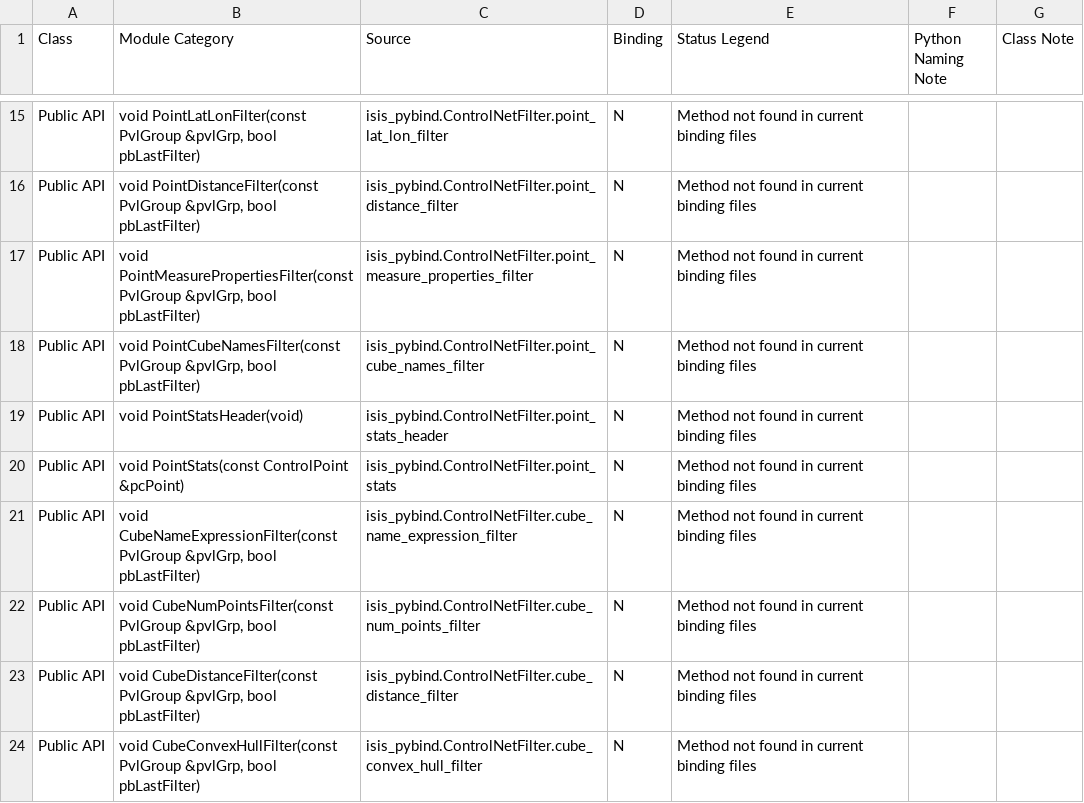
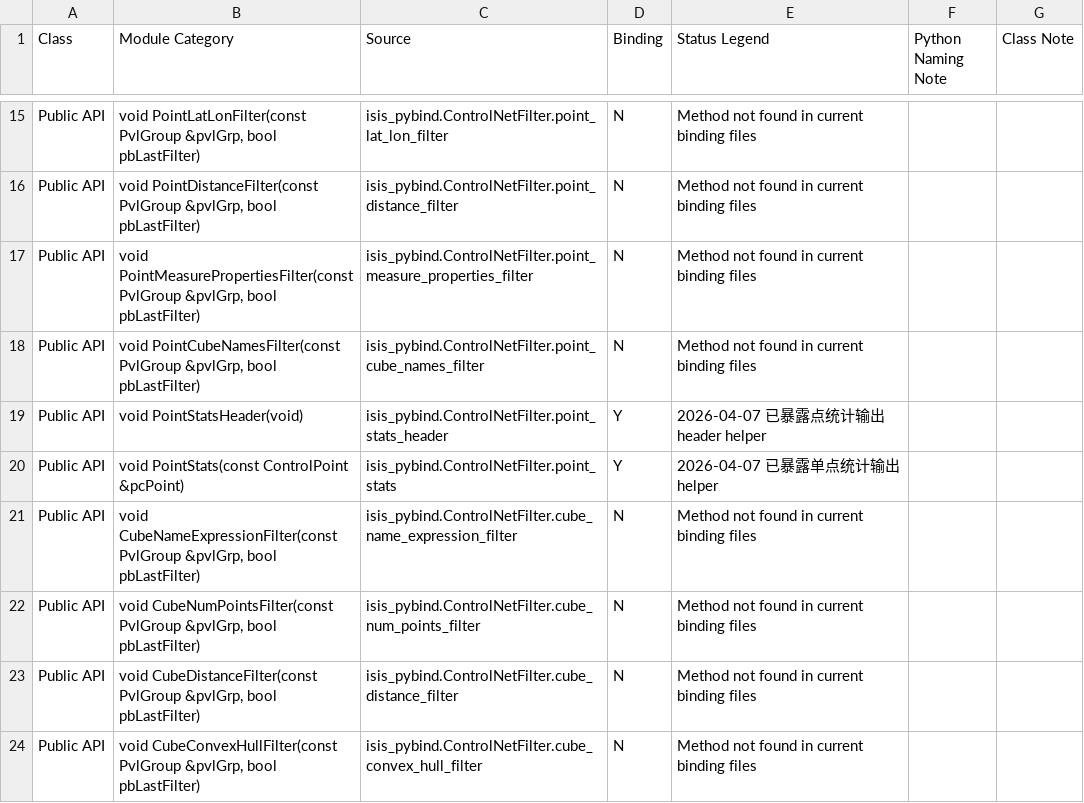
Before and after one commit to gengxun-henu/pyisis, a CSV file: class_bind_methods_details/control_control_net_filter_methods.csv, drawn as a sheet; only a part is shown, gaps mark what is left out; the diff covers the shown part only.

Commit message:
[pybind] Add initial ControlNetFilter binding cluster

```diff
--- a/class_bind_methods_details/control_control_net_filter_methods.csv
+++ b/class_bind_methods_details/control_control_net_filter_methods.csv
@@ -18,4 +18,4 @@ Public API,"void PointMeasurePropertiesFilter(const PvlGroup &pvlGrp, bool pbLas
 Public API,"void PointCubeNamesFilter(const PvlGroup &pvlGrp, bool pbLastFilter)",isis_pybind.ControlNetFilter.point_cube_names_filter,N,Method not found in current binding files
-Public API,void PointStatsHeader(void),isis_pybind.ControlNetFilter.point_stats_header,N,Method not found in current binding files
-Public API,void PointStats(const ControlPoint &pcPoint),isis_pybind.ControlNetFilter.point_stats,N,Method not found in current binding files
+Public API,void PointStatsHeader(void),isis_pybind.ControlNetFilter.point_stats_header,Y,2026-04-07 已暴露点统计输出 header helper
+Public API,void PointStats(const ControlPoint &pcPoint),isis_pybind.ControlNetFilter.point_stats,Y,2026-04-07 已暴露单点统计输出 helper
 Public API,"void CubeNameExpressionFilter(const PvlGroup &pvlGrp, bool pbLastFilter)",isis_pybind.ControlNetFilter.cube_name_expression_filter,N,Method not found in current binding files
```
Also changed, not shown: 14 edited cells elsewhere in this file, class_bind_methods_details/methods_inventory_summary.csv, todo_pybind11.csv, 5 other files.
